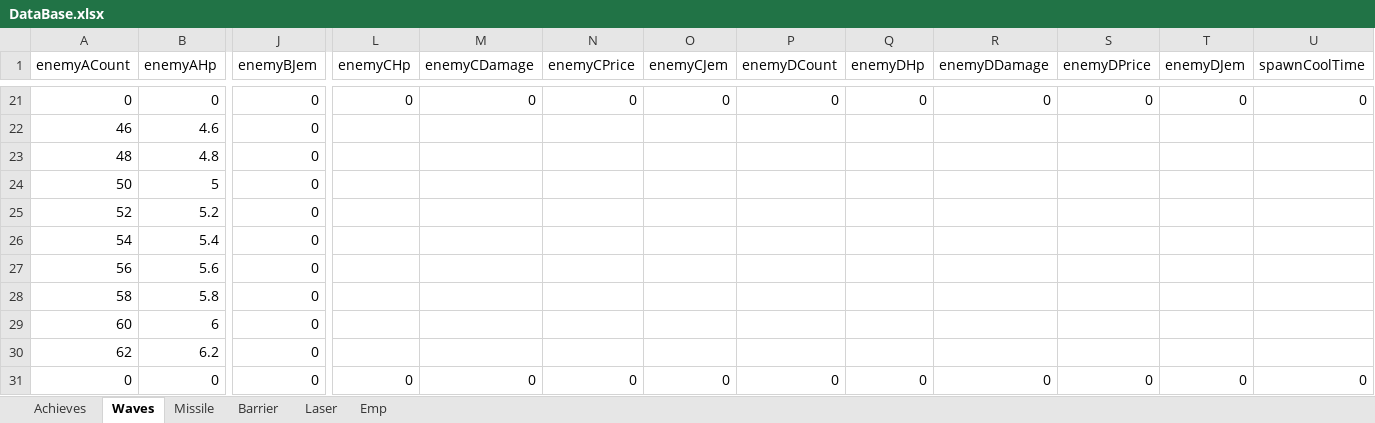
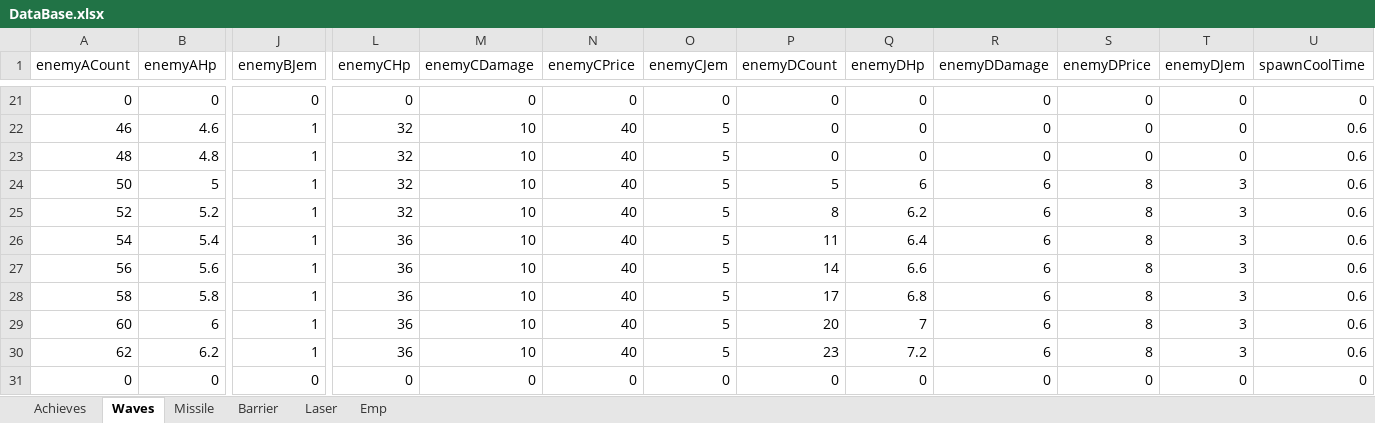
Before and after one commit to leejy811/cosmos, an Excel workbook: Assets/8. Execl/DataBase.xlsx, sheet Waves, drawn as a sheet; only a part is shown, gaps mark what is left out; values as stored, in another font and other column widths than the file's, no borders; the diff covers the shown part only; the diff names each change by its address in the sheet, - before the commit and + after, or states it on an @@ line.

```diff
--- a/Assets/8. Execl/DataBase.xlsx (sheet Waves)
+++ b/Assets/8. Execl/DataBase.xlsx (sheet Waves)
-J22:J30 (enemyBJem): 0
+J22:J30 (enemyBJem): 1
-L22:L25 (enemyCHp): (empty)
+L22:L25 (enemyCHp): 32
-M22:M30 (enemyCDamage): (empty)
+M22:M30 (enemyCDamage): 10
-N22:N30 (enemyCPrice): (empty)
+N22:N30 (enemyCPrice): 40
-O22:O30 (enemyCJem): (empty)
+O22:O30 (enemyCJem): 5
-P22:P23 (enemyDCount): (empty)
+P22:P23 (enemyDCount): 0
-Q22:Q23 (enemyDHp): (empty)
+Q22:Q23 (enemyDHp): 0
-R22:R23 (enemyDDamage): (empty)
+R22:R23 (enemyDDamage): 0
-S22:S23 (enemyDPrice): (empty)
+S22:S23 (enemyDPrice): 0
-T22:T23 (enemyDJem): (empty)
+T22:T23 (enemyDJem): 0
-U22:U30 (spawnCoolTime): (empty)
+U22:U30 (spawnCoolTime): 0.6
-P24 (enemyDCount): (empty)
+P24 (enemyDCount): 5
-Q24 (enemyDHp): (empty)
+Q24 (enemyDHp): 6
-R24:R30 (enemyDDamage): (empty)
+R24:R30 (enemyDDamage): 6
-S24:S30 (enemyDPrice): (empty)
+S24:S30 (enemyDPrice): 8
-T24:T30 (enemyDJem): (empty)
+T24:T30 (enemyDJem): 3
-P25 (enemyDCount): (empty)
+P25 (enemyDCount): 8
-Q25 (enemyDHp): (empty)
+Q25 (enemyDHp): 6.2
-L26:L30 (enemyCHp): (empty)
+L26:L30 (enemyCHp): 36
-P26 (enemyDCount): (empty)
+P26 (enemyDCount): 11
-Q26 (enemyDHp): (empty)
+Q26 (enemyDHp): 6.4
-P27 (enemyDCount): (empty)
+P27 (enemyDCount): 14
-Q27 (enemyDHp): (empty)
+Q27 (enemyDHp): 6.6
-P28 (enemyDCount): (empty)
+P28 (enemyDCount): 17
-Q28 (enemyDHp): (empty)
+Q28 (enemyDHp): 6.8
-P29 (enemyDCount): (empty)
+P29 (enemyDCount): 20
-Q29 (enemyDHp): (empty)
+Q29 (enemyDHp): 7
-P30 (enemyDCount): (empty)
+P30 (enemyDCount): 23
-Q30 (enemyDHp): (empty)
+Q30 (enemyDHp): 7.2
```
Also changed, not shown: 244 edited cells elsewhere in this sheet, 1 other file.
